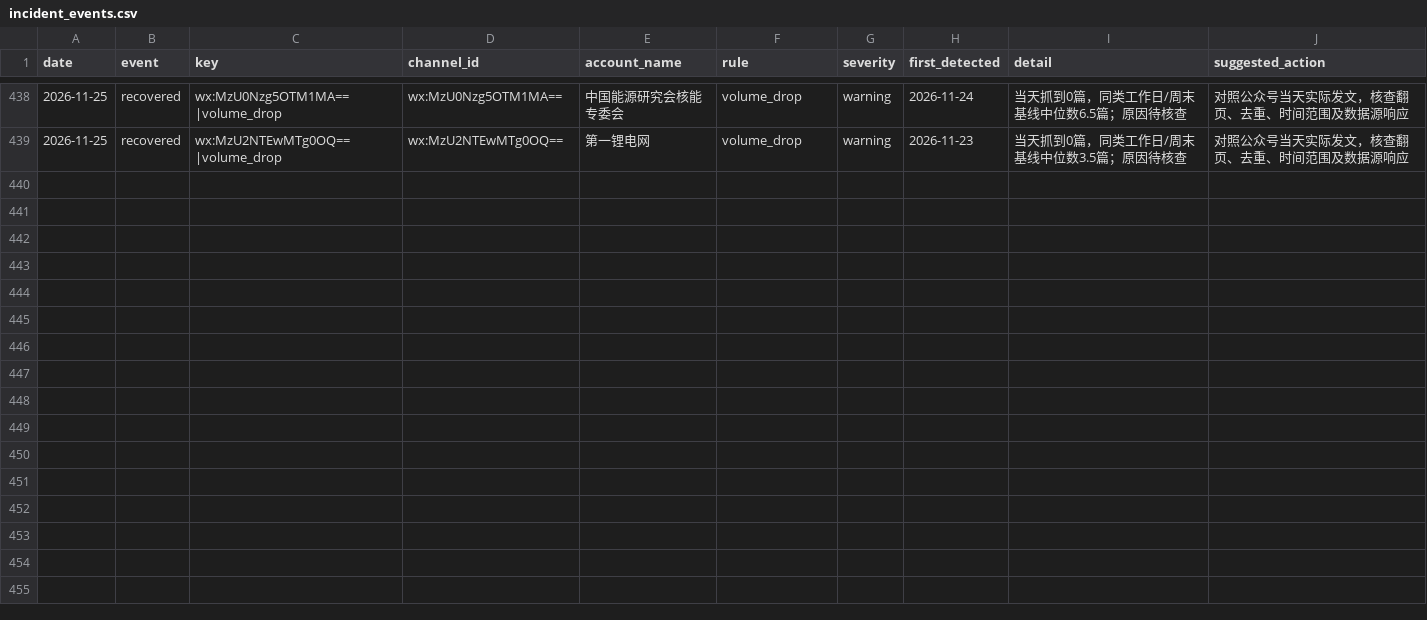
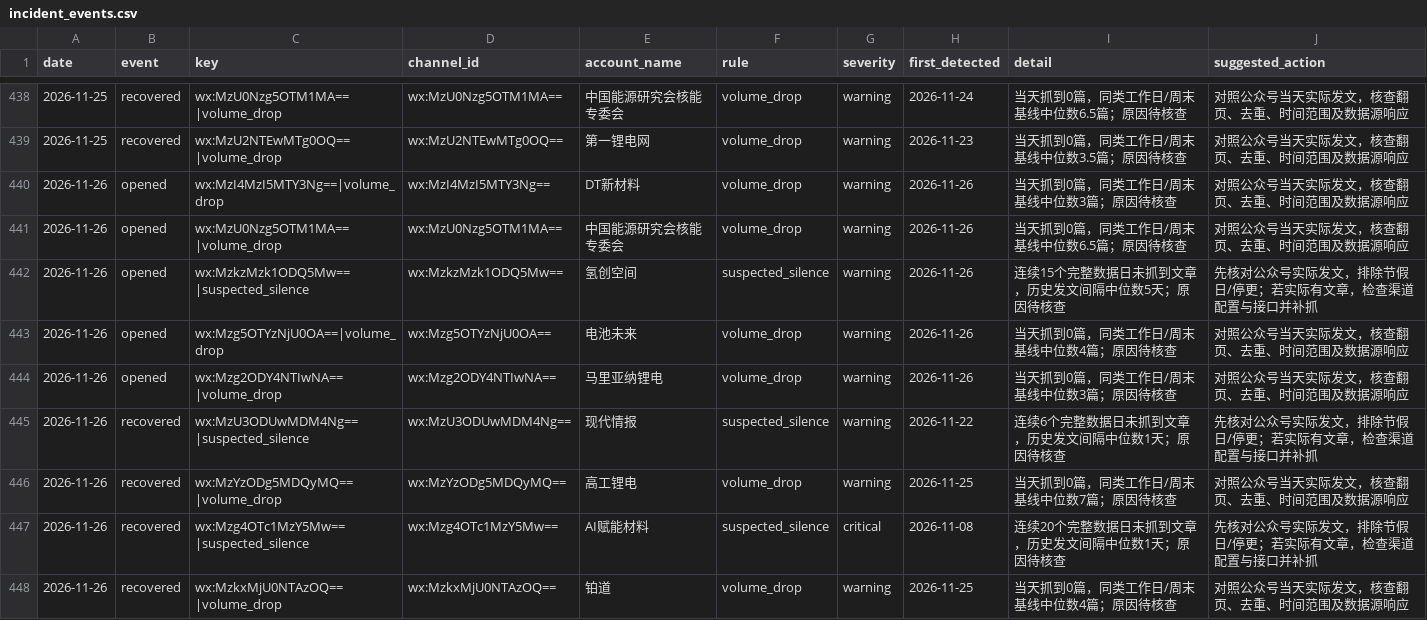
Before and after one commit to wodewoping-png/wechat-daily-news-csv, a CSV file: quality/channel_monitor/incident_events.csv, drawn as a sheet; only a part is shown, gaps mark what is left out.

```diff
--- a/quality/channel_monitor/incident_events.csv
+++ b/quality/channel_monitor/incident_events.csv
@@ -439 +439,10 @@
 2026-11-25,recovered,wx:MzU2NTEwMTg0OQ==|volume_drop,wx:MzU2NTEwMTg0OQ==,第一锂电网,volume_drop,warning,2026-11-23,当天抓到0篇，同类工作日/周末基线中位数3.5篇；原因待核查,对照公众号当天实际发文，核查翻页、去重、时间范围及数据源响应
+2026-11-26,opened,wx:MzI4MzI5MTY3Ng==|volume_drop,wx:MzI4MzI5MTY3Ng==,DT新材料,volume_drop,warning,2026-11-26,当天抓到0篇，同类工作日/周末基线中位数3篇；原因待核查,对照公众号当天实际发文，核查翻页、去重、时间范围及数据源响应
+2026-11-26,opened,wx:MzU0Nzg5OTM1MA==|volume_drop,wx:MzU0Nzg5OTM1MA==,中国能源研究会核能专委会,volume_drop,warning,2026-11-26,当天抓到0篇，同类工作日/周末基线中位数6.5篇；原因待核查,对照公众号当天实际发文，核查翻页、去重、时间范围及数据源响应
+2026-11-26,opened,wx:MzkzMzk1ODQ5Mw==|suspected_silence,wx:MzkzMzk1ODQ5Mw==,氢创空间,suspected_silence,warning,2026-11-26,连续15个完整数据日未抓到文章，历史发文间隔中位数5天；原因待核查,先核对公众号实际发文，排除节假日/停更；若实际有文章，检查渠道配置与接口并补抓
+2026-11-26,opened,wx:Mzg5OTYzNjU0OA==|volume_drop,wx:Mzg5OTYzNjU0OA==,电池未来,volume_drop,warning,2026-11-26,当天抓到0篇，同类工作日/周末基线中位数4篇；原因待核查,对照公众号当天实际发文，核查翻页、去重、时间范围及数据源响应
+2026-11-26,opened,wx:Mzg2ODY4NTIwNA==|volume_drop,wx:Mzg2ODY4NTIwNA==,马里亚纳锂电,volume_drop,warning,2026-11-26,当天抓到0篇，同类工作日/周末基线中位数3篇；原因待核查,对照公众号当天实际发文，核查翻页、去重、时间范围及数据源响应
+2026-11-26,recovered,wx:MzU3ODUwMDM4Ng==|suspected_silence,wx:MzU3ODUwMDM4Ng==,现代情报,suspected_silence,warning,2026-11-22,连续6个完整数据日未抓到文章，历史发文间隔中位数1天；原因待核查,先核对公众号实际发文，排除节假日/停更；若实际有文章，检查渠道配置与接口并补抓
+2026-11-26,recovered,wx:MzYzODg5MDQyMQ==|volume_drop,wx:MzYzODg5MDQyMQ==,高工锂电,volume_drop,warning,2026-11-25,当天抓到0篇，同类工作日/周末基线中位数7篇；原因待核查,对照公众号当天实际发文，核查翻页、去重、时间范围及数据源响应
+2026-11-26,recovered,wx:Mzg4OTc1MzY5Mw==|suspected_silence,wx:Mzg4OTc1MzY5Mw==,AI赋能材料,suspected_silence,critical,2026-11-08,连续20个完整数据日未抓到文章，历史发文间隔中位数1天；原因待核查,先核对公众号实际发文，排除节假日/停更；若实际有文章，检查渠道配置与接口并补抓
+2026-11-26,recovered,wx:MzkxMjU0NTAzOQ==|volume_drop,wx:MzkxMjU0NTAzOQ==,铂道,volume_drop,warning,2026-11-25,当天抓到0篇，同类工作日/周末基线中位数4篇；原因待核查,对照公众号当天实际发文，核查翻页、去重、时间范围及数据源响应
```
Also changed, not shown: channels/channel_daily_counts.csv, channels/channel_summary.csv, 8 other files.
